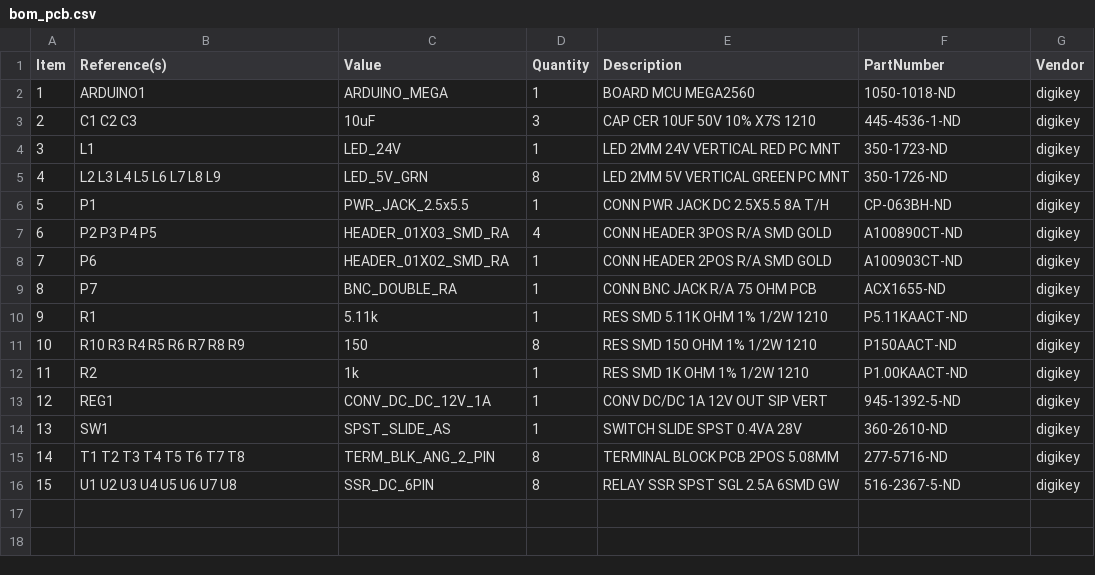
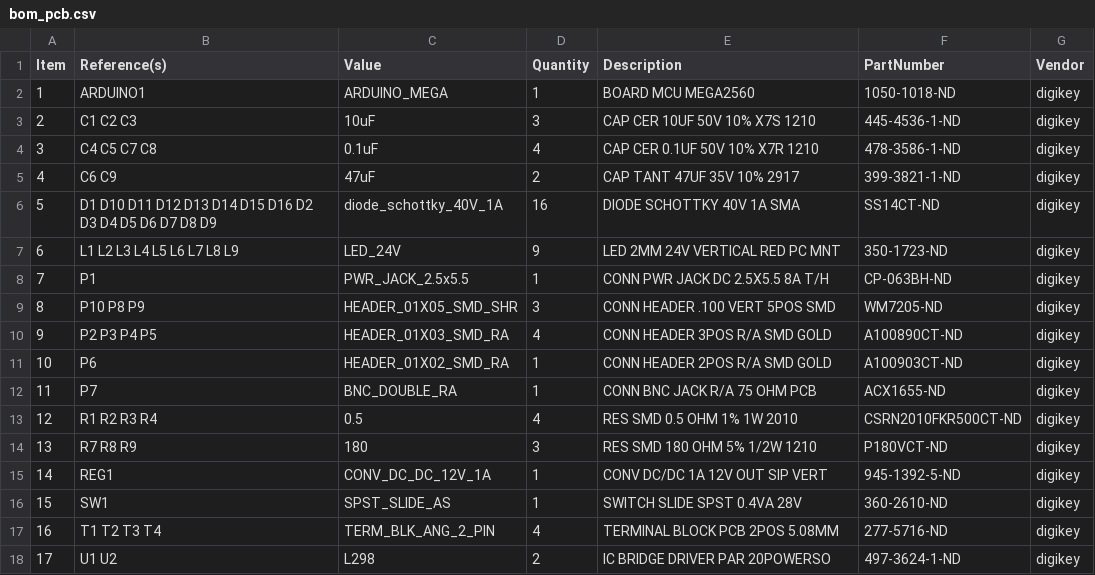
Before and after one commit to janelia-modular-devices/h_bridge_controller, a CSV file: pcb/bom/bom_pcb.csv, drawn as a sheet; removed rows and columns are numbered as before the commit, all else as after; the diff names each change by its address in the sheet, - before the commit and + after, or states it on an @@ line.

```diff
--- a/pcb/bom/bom_pcb.csv
+++ b/pcb/bom/bom_pcb.csv
+row 4: 3 | C4 C5 C7 C8 | 0.1uF | 4 | CAP CER 0.1UF 50V 10% X7R 1210 | 478-3586-1-ND | digikey
+row 5: 4 | C6 C9 | 47uF | 2 | CAP TANT 47UF 35V 10% 2917 | 399-3821-1-ND | digikey
+row 6: 5 | D1 D10 D11 D12 D13 D14 D15 D16 D2 D3 D4 D5 D6 D7 D8 D9 | diode_schottky_40V_1A | 16 | DIODE SCHOTTKY 40V 1A SMA | SS14CT-ND | digikey
@@ column A (Item) renumbered between rows 7 and 17 @@
-B7 (Reference(s)): L1
+B7 (Reference(s)): L1 L2 L3 L4 L5 L6 L7 L8 L9
-D7 (Quantity): 1
+D7 (Quantity): 9
-row 5: 4 | L2 L3 L4 L5 L6 L7 L8 L9 | LED_5V_GRN | 8 | LED 2MM 5V VERTICAL GREEN PC MNT | 350-1726-ND | digikey
+row 9: 8 | P10 P8 P9 | HEADER_01X05_SMD_SHR | 3 | CONN HEADER .100 VERT 5POS SMD | WM7205-ND | digikey
-row 10: 9 | R1 | 5.11k | 1 | RES SMD 5.11K OHM 1% 1/2W 1210 | P5.11KAACT-ND | digikey
-row 11: 10 | R10 R3 R4 R5 R6 R7 R8 R9 | 150 | 8 | RES SMD 150 OHM 1% 1/2W 1210 | P150AACT-ND | digikey
-row 12: 11 | R2 | 1k | 1 | RES SMD 1K OHM 1% 1/2W 1210 | P1.00KAACT-ND | digikey
+row 13: 12 | R1 R2 R3 R4 | 0.5 | 4 | RES SMD 0.5 OHM 1% 1W 2010 | CSRN2010FKR500CT-ND | digikey
+row 14: 13 | R7 R8 R9 | 180 | 3 | RES SMD 180 OHM 5% 1/2W 1210 | P180VCT-ND | digikey
-B17 (Reference(s)): T1 T2 T3 T4 T5 T6 T7 T8
+B17 (Reference(s)): T1 T2 T3 T4
-D17 (Quantity): 8
+D17 (Quantity): 4
-row 16: 15 | U1 U2 U3 U4 U5 U6 U7 U8 | SSR_DC_6PIN | 8 | RELAY SSR SPST SGL 2.5A 6SMD GW | 516-2367-5-ND | digikey
+row 18: 17 | U1 U2 | L298 | 2 | IC BRIDGE DRIVER PAR 20POWERSO | 497-3624-1-ND | digikey
```
Also changed, not shown: pcb/bom/bom_pcb_add.csv, pcb/bom/digikey_order.csv, 2 other files.
